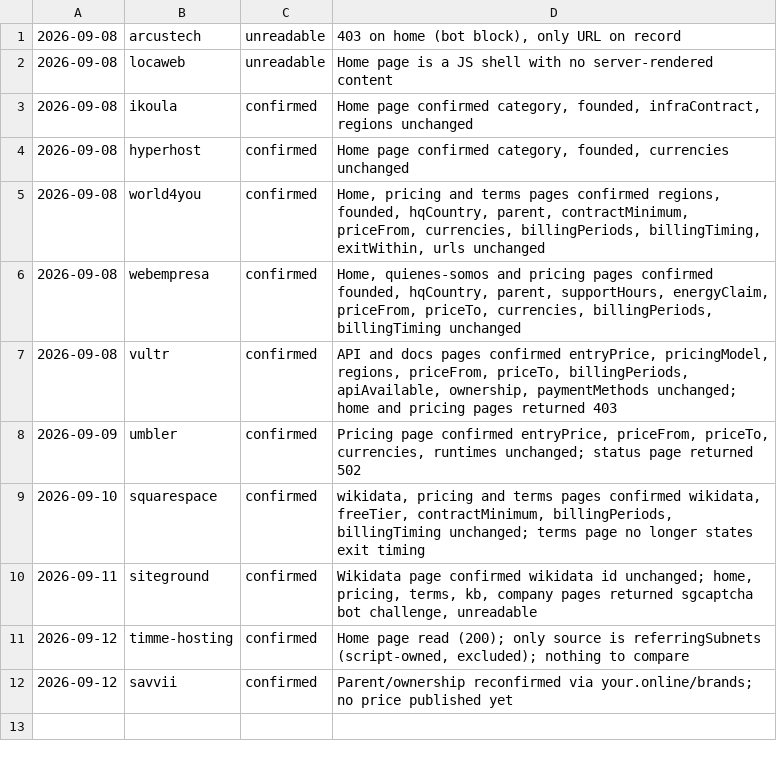
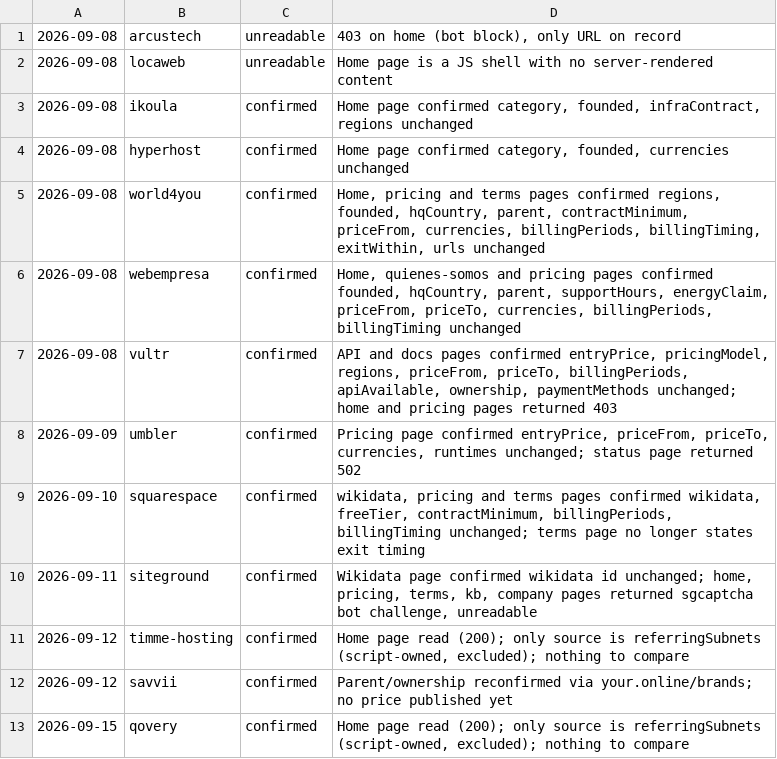
Before and after one commit to fortrabbit/findhost, a TSV file: research/refresh-log.tsv, drawn as a sheet.

```diff
--- a/research/refresh-log.tsv
+++ b/research/refresh-log.tsv
@@ -12 +12,2 @@
 2026-09-12	savvii	confirmed	Parent/ownership reconfirmed via your.online/brands; no price published yet
+2026-09-15	qovery	confirmed	Home page read (200); only source is referringSubnets (script-owned, excluded); nothing to compare
```
